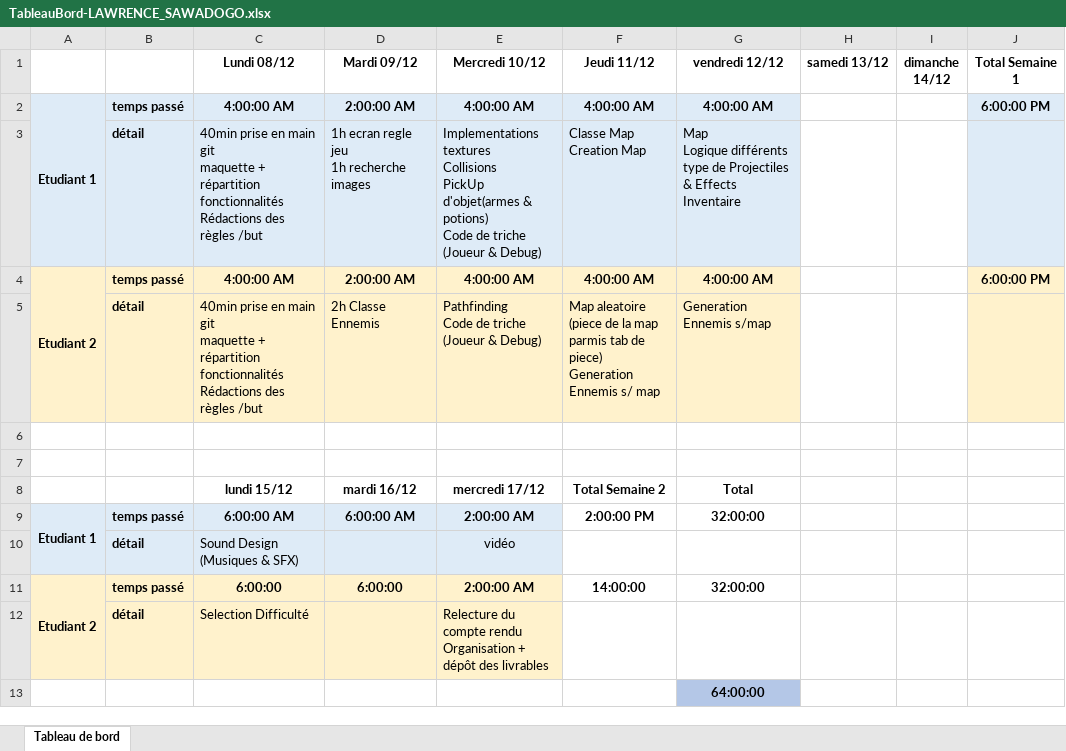
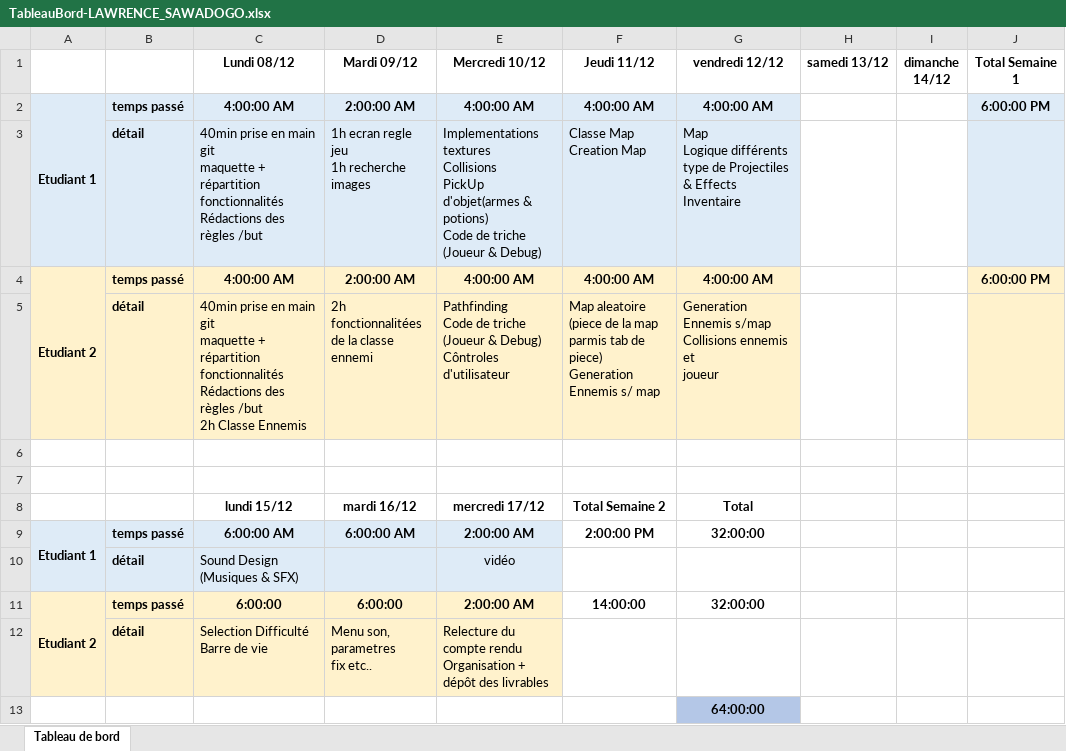
Before and after one commit to lawrencn1/WoodYouEscape, an Excel workbook: 7_LAWRENCE-ROUVEURE_SAWADOGO/TableauBord-LAWRENCE_SAWADOGO.xlsx, sheet Tableau de bord, drawn as a sheet; values as stored, in another font and other column widths than the file's, no borders; ↵ is a line break in a cell; the diff names each change by its address in the sheet, - before the commit and + after, or states it on an @@ line.

```diff
--- a/7_LAWRENCE-ROUVEURE_SAWADOGO/TableauBord-LAWRENCE_SAWADOGO.xlsx (sheet Tableau de bord)
+++ b/7_LAWRENCE-ROUVEURE_SAWADOGO/TableauBord-LAWRENCE_SAWADOGO.xlsx (sheet Tableau de bord)
-C5 (Lundi 08/12): …règles /but
+C5 (Lundi 08/12): …règles /but ↵ 2h Classe Ennemis
-D5 (Mardi 09/12): 2h Classe Ennemis
+D5 (Mardi 09/12): 2h fonctionnalitées ↵ de la classe ennemi
-E5 (Mercredi 10/12): …& Debug)
+E5 (Mercredi 10/12): …& Debug) ↵ Côntroles d'utilisateur
-G5 (vendredi 12/12): Generation Ennemis s/map
+G5 (vendredi 12/12): Generation Ennemis s/map ↵ Collisions ennemis et ↵ joueur
-C12 (Lundi 08/12): Selection Difficulté
+C12 (Lundi 08/12): Selection Difficulté ↵ Barre de vie
-D12 (Mardi 09/12): (empty)
+D12 (Mardi 09/12): Menu son, parametres ↵ fix etc..
```
Also changed, not shown: 5 other files.
